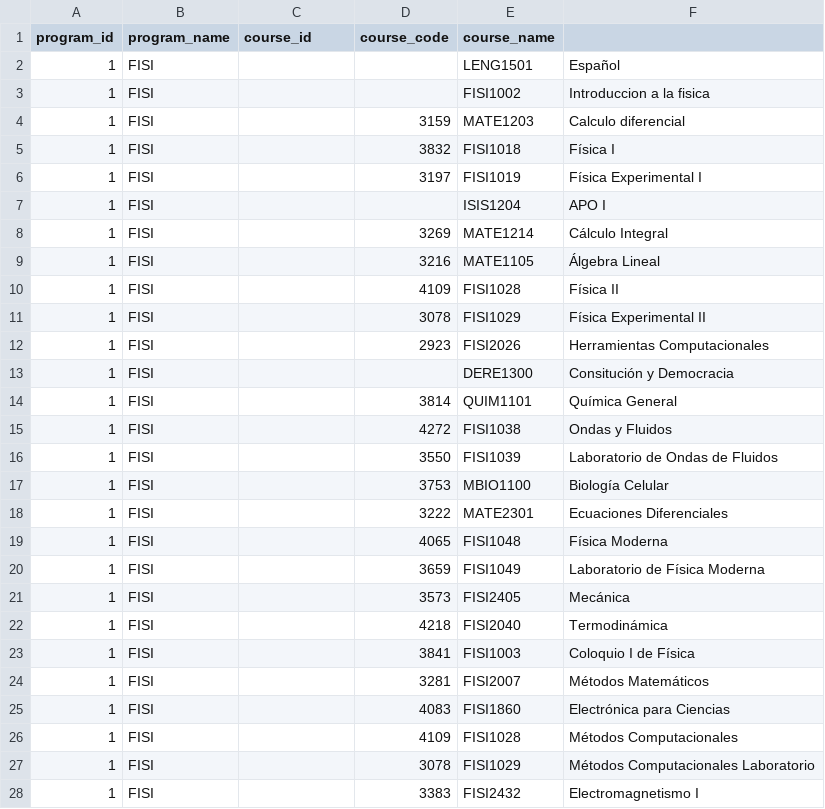
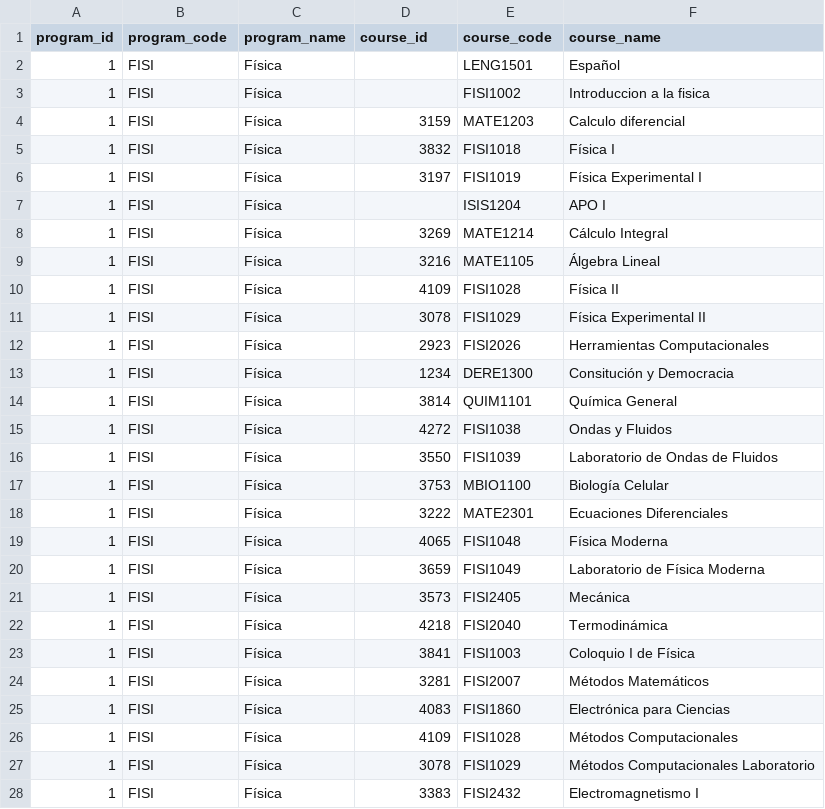
Before and after one commit to projectsuniandes/planeadorsemestral_back, a CSV file: docs/courses_in_programs.csv, drawn as a sheet; only a part is shown; the diff covers the shown part only.

Commit message:
course sin programs with the correct format

```diff
--- a/docs/courses_in_programs.csv
+++ b/docs/courses_in_programs.csv
@@ -1,28 +1,28 @@
-program_id,program_name,course_id,course_code,course_name
-1,"FISI", , ,"LENG1501", "Español"
-1,"FISI", , ,"FISI1002", "Introduccion a la fisica"
-1,"FISI", , 3159,"MATE1203", "Calculo diferencial"
-1,"FISI", , 3832,"FISI1018", "Física I"
-1,"FISI", , 3197,"FISI1019", "Física Experimental I"
-1,"FISI", , ,"ISIS1204", "APO I"
-1,"FISI", , 3269,"MATE1214", "Cálculo Integral"
-1,"FISI", , 3216,"MATE1105", "Álgebra Lineal"
-1,"FISI", , 4109,"FISI1028", "Física II"
-1,"FISI", , 3078,"FISI1029", "Física Experimental II "
-1,"FISI", , 2923,"FISI2026", "Herramientas Computacionales"
-1,"FISI", , ,"DERE1300", "Consitución y Democracia"
-1,"FISI", , 3814,"QUIM1101", "Química General"
-1,"FISI", , 4272,"FISI1038", "Ondas y Fluidos"
-1,"FISI", , 3550,"FISI1039", "Laboratorio de Ondas de Fluidos"
-1,"FISI", , 3753,"MBIO1100", "Biología Celular"
-1,"FISI", , 3222,"MATE2301", "Ecuaciones Diferenciales"
-1,"FISI", , 4065,"FISI1048", "Física Moderna"
-1,"FISI", , 3659,"FISI1049", "Laboratorio de Física Moderna"
-1,"FISI", , 3573,"FISI2405", "Mecánica"
-1,"FISI", , 4218,"FISI2040", "Termodinámica"
-1,"FISI", , 3841,"FISI1003", "Coloquio I de Física"
-1,"FISI", , 3281,"FISI2007", "Métodos Matemáticos"
-1,"FISI", , 4083,"FISI1860", "Electrónica para Ciencias"
-1,"FISI", , 4109,"FISI1028", "Métodos Computacionales"
-1,"FISI", , 3078,"FISI1029", "Métodos Computacionales Laboratorio"
-1,"FISI", , 3383,"FISI2432", "Electromagnetismo I"
+program_id,program_code,program_name,course_id,course_code,course_name
+1,"FISI","Física",,"LENG1501","Español"
+1,"FISI","Física",,"FISI1002","Introduccion a la fisica"
+1,"FISI","Física",3159,"MATE1203","Calculo diferencial"
+1,"FISI","Física",3832,"FISI1018","Física I"
+1,"FISI","Física",3197,"FISI1019","Física Experimental I"
+1,"FISI","Física",,"ISIS1204","APO I"
+1,"FISI","Física",3269,"MATE1214","Cálculo Integral"
+1,"FISI","Física",3216,"MATE1105","Álgebra Lineal"
+1,"FISI","Física",4109,"FISI1028","Física II"
+1,"FISI","Física",3078,"FISI1029","Física Experimental II "
+1,"FISI","Física",2923,"FISI2026","Herramientas Computacionales"
+1,"FISI","Física",1234,"DERE1300","Consitución y Democracia"
+1,"FISI","Física",3814,"QUIM1101","Química General"
+1,"FISI","Física",4272,"FISI1038","Ondas y Fluidos"
+1,"FISI","Física",3550,"FISI1039","Laboratorio de Ondas de Fluidos"
+1,"FISI","Física",3753,"MBIO1100","Biología Celular"
+1,"FISI","Física",3222,"MATE2301","Ecuaciones Diferenciales"
+1,"FISI","Física",4065,"FISI1048","Física Moderna"
+1,"FISI","Física",3659,"FISI1049","Laboratorio de Física Moderna"
+1,"FISI","Física",3573,"FISI2405","Mecánica"
+1,"FISI","Física",4218,"FISI2040","Termodinámica"
+1,"FISI","Física",3841,"FISI1003","Coloquio I de Física"
+1,"FISI","Física",3281,"FISI2007","Métodos Matemáticos"
+1,"FISI","Física",4083,"FISI1860","Electrónica para Ciencias"
+1,"FISI","Física",4109,"FISI1028","Métodos Computacionales"
+1,"FISI","Física",3078,"FISI1029","Métodos Computacionales Laboratorio"
+1,"FISI","Física",3383,"FISI2432","Electromagnetismo I"
```
Also changed, not shown: 3 removed rows and 88 edited cells elsewhere in this file.
